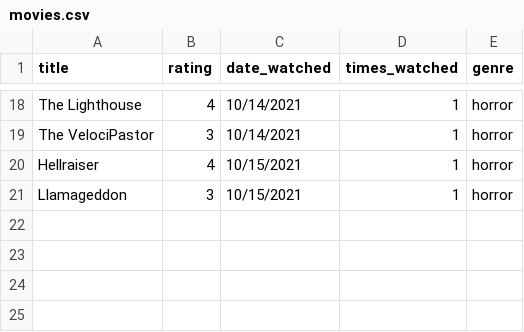
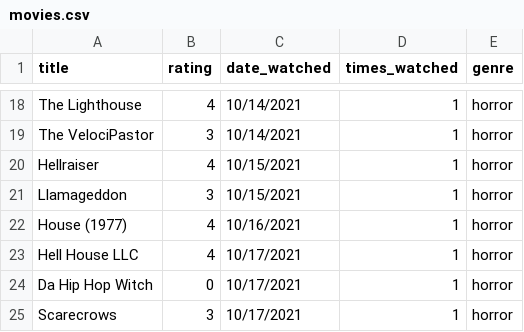
Before and after one commit to ColbPeyton/movie_db, a CSV file: db/movies.csv, drawn as a sheet; only a part is shown, gaps mark what is left out; the diff names each change by its address in the sheet, - before the commit and + after, or states it on an @@ line.

Commit message:
add data to movies.csv

```diff
--- a/db/movies.csv
+++ b/db/movies.csv
+row 22: House (1977) | 4 | 10/16/2021 | 1 | horror
+row 23: Hell House LLC | 4 | 10/17/2021 | 1 | horror
+row 24: Da Hip Hop Witch | 0 | 10/17/2021 | 1 | horror
+row 25: Scarecrows | 3 | 10/17/2021 | 1 | horror
```
